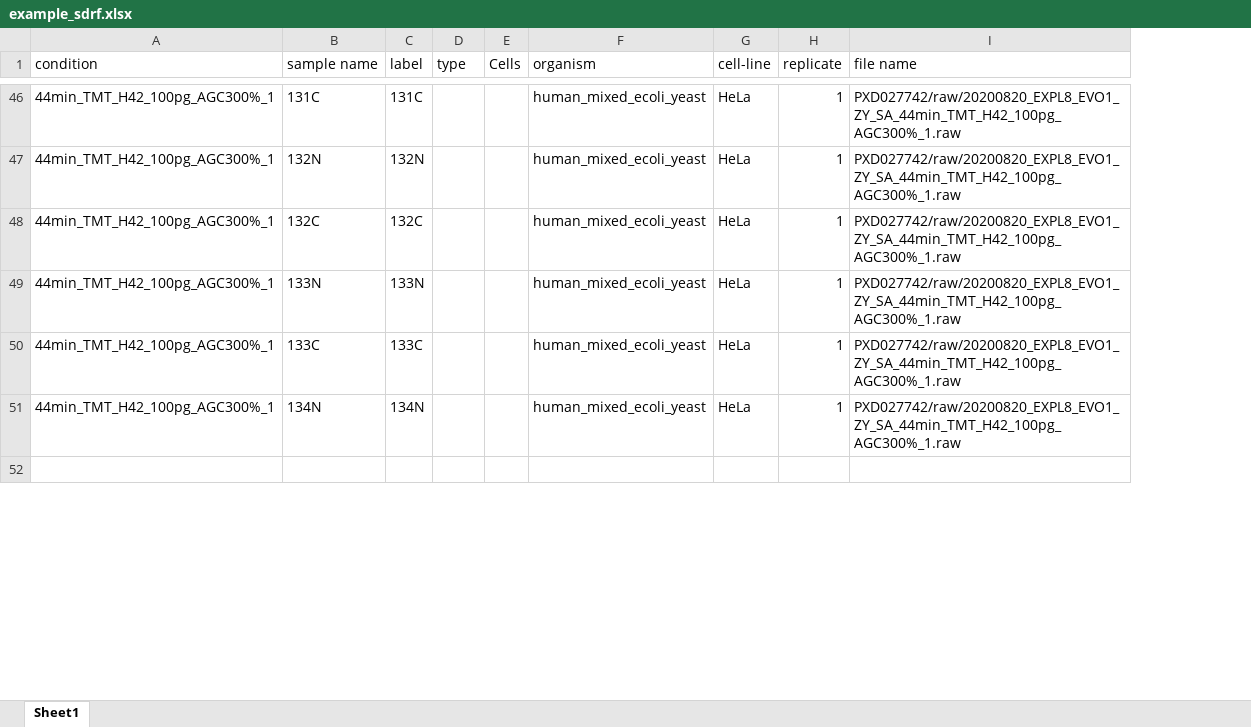
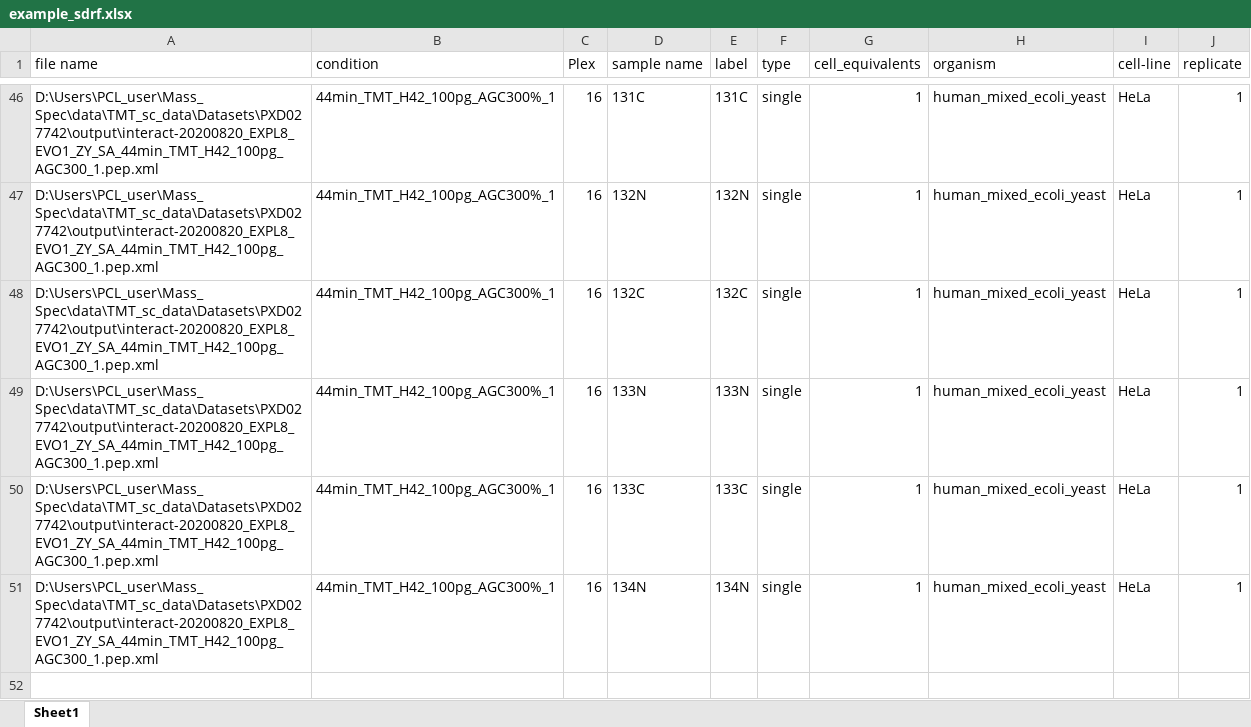
Before and after one commit to PayneLab/TMT_QC, an Excel workbook: example_sdrf.xlsx, sheet Sheet1, drawn as a sheet; only a part is shown, gaps mark what is left out; values as stored, in another font and other column widths than the file's, no borders; removed rows and columns are numbered as before the commit, all else as after; the diff covers the shown part only; the diff names each change by its address in the sheet, - before the commit and + after, or states it on an @@ line.

```diff
--- a/example_sdrf.xlsx (sheet Sheet1)
+++ b/example_sdrf.xlsx (sheet Sheet1)
+column A (file name), rows 46-51: all D:\Users\PCL_user\Mass_Spec\data\TMT_sc_data\Datasets\PXD027742\output\interact-20200820_EXPL8_EVO1_ZY_SA_44min_TMT_H42_100pg_AGC300_1.pep.xml
+column C (Plex), rows 46-51: all 16
-column E (Cells), empty
+column G (cell_equivalents), rows 46-51: all 1
-column I (file name), rows 46-51: all PXD027742/raw/20200820_EXPL8_EVO1_ZY_SA_44min_TMT_H42_100pg_AGC300%_1.raw
-F46:F51 (type): (empty)
+F46:F51 (type): single
```
Also changed, not shown: 171 edited cells elsewhere in this sheet, PXD027742/sdrf.xlsx, 2 other files.
